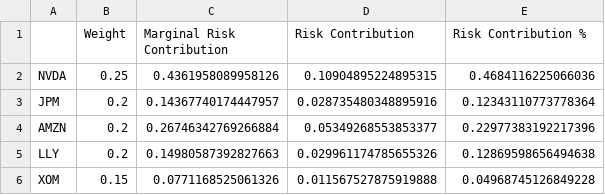
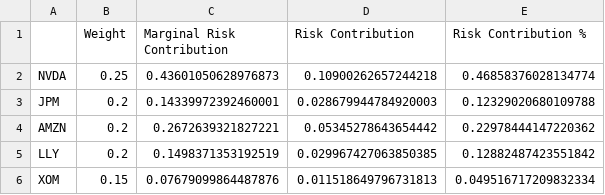
Before and after one commit to Yash-Andhrutkar/US-Equity-Portfolio-Analytics, a CSV file: output/tables/risk_contribution.csv, drawn as a sheet.

```diff
--- a/output/tables/risk_contribution.csv
+++ b/output/tables/risk_contribution.csv
@@ -1,6 +1,6 @@
 ,Weight,Marginal Risk Contribution,Risk Contribution,Risk Contribution %
-NVDA,0.25,0.4361958089958126,0.10904895224895315,0.4684116225066036
-JPM,0.2,0.14367740174447957,0.028735480348895916,0.12343110773778364
-AMZN,0.2,0.26746342769266884,0.05349268553853377,0.22977383192217396
-LLY,0.2,0.14980587392827663,0.029961174785655326,0.12869598656494638
-XOM,0.15,0.0771168525061326,0.011567527875919888,0.04968745126849228
+NVDA,0.25,0.43601050628976873,0.10900262657244218,0.46858376028134774
+JPM,0.2,0.14339972392460001,0.028679944784920003,0.12329020680109788
+AMZN,0.2,0.2672639321827221,0.05345278643654442,0.22978444147220362
+LLY,0.2,0.1498371353192519,0.029967427063850385,0.12882487423551842
+XOM,0.15,0.07679099864487876,0.011518649796731813,0.049516717209832334
```
Also changed, not shown: data/processed/adjusted_close.csv, output/tables/asset_metrics.csv, 15 other files.
